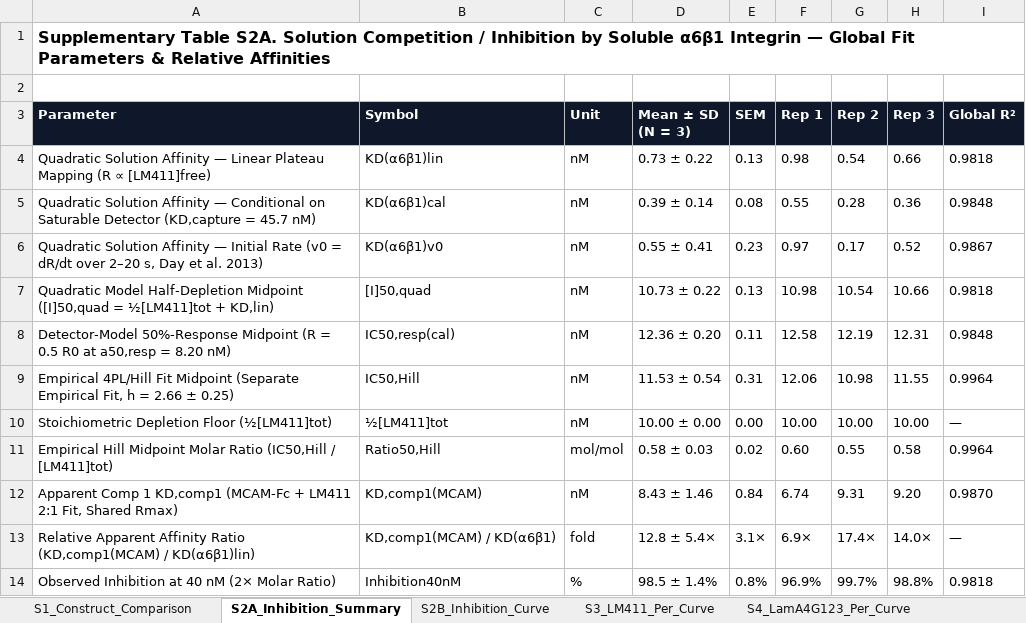
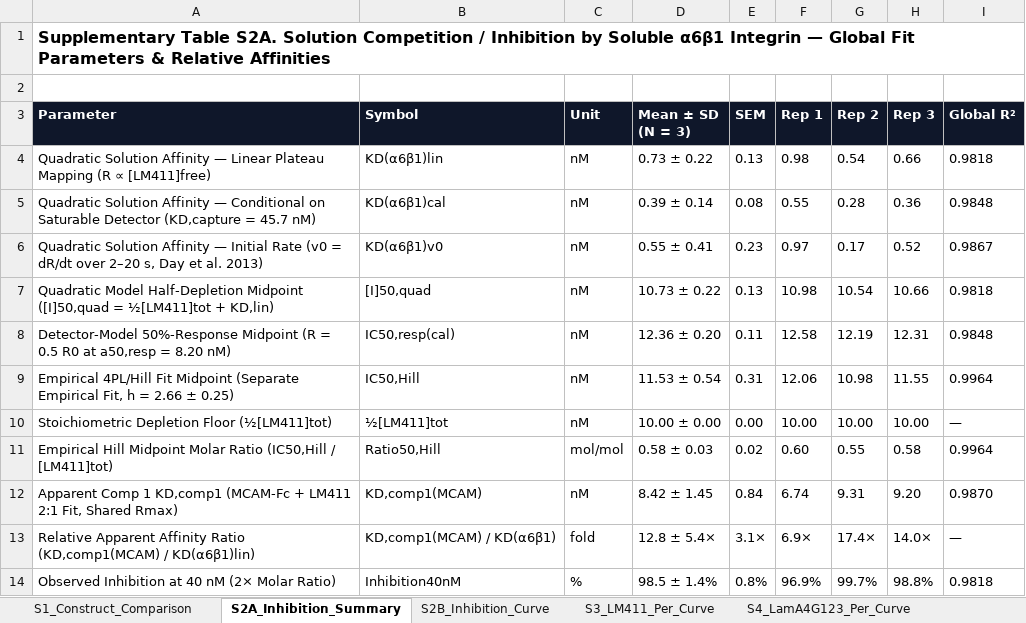
Before and after one commit to kleinlab-yale/kleinlab-yale.github.io, an Excel workbook: mixagit/publication_outputs/Supplementary_Tables_MCAM_Laminin411.xlsx, sheet S2A_Inhibition_Summary, drawn as a sheet; values as stored, in another font and other column widths than the file's, no borders; the diff names each change by its address in the sheet, - before the commit and + after, or states it on an @@ line.

```diff
--- a/mixagit/publication_outputs/Supplementary_Tables_MCAM_Laminin411.xlsx (sheet S2A_Inhibition_Summary)
+++ b/mixagit/publication_outputs/Supplementary_Tables_MCAM_Laminin411.xlsx (sheet S2A_Inhibition_Summary)
-D12 (Mean ± SD (N = 3)): 8.43 ± 1.46
+D12 (Mean ± SD (N = 3)): 8.42 ± 1.45
```
Also changed, not shown: sheet S4_LamA4G123_Per_Curve, sheet S1_Construct_Comparison, 30 other files.
